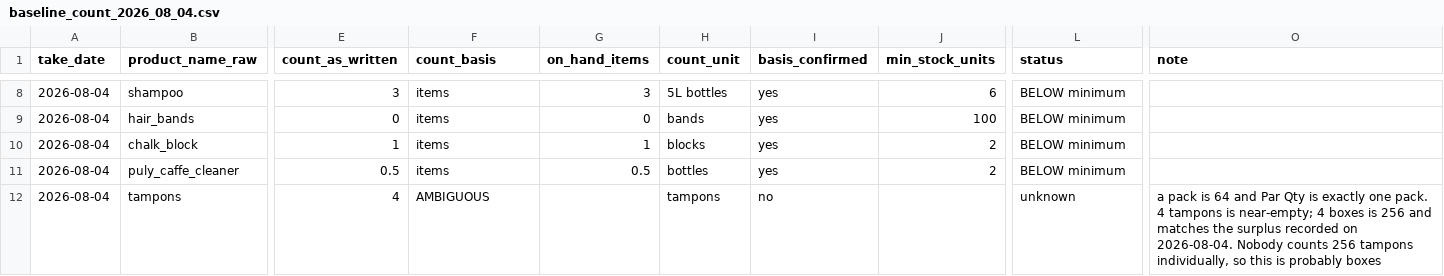
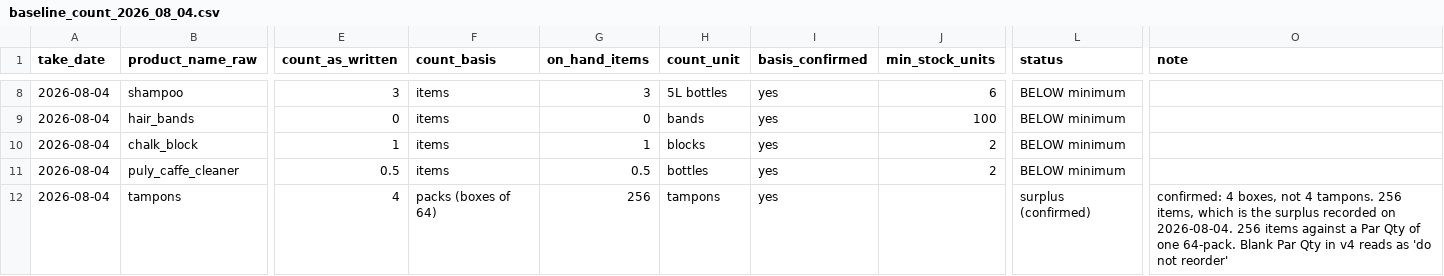
Before and after one commit to ONE-LDN/consumables-dashboard, a CSV file: migration/baseline_count_2026_08_04.csv, drawn as a sheet; only a part is shown, gaps mark what is left out; the diff covers the shown part only; the diff names each change by its address in the sheet, - before the commit and + after, or states it on an @@ line.

```diff
--- a/migration/baseline_count_2026_08_04.csv
+++ b/migration/baseline_count_2026_08_04.csv
-F12 (count_basis): AMBIGUOUS
+F12 (count_basis): packs (boxes of 64)
-G12 (on_hand_items): (empty)
+G12 (on_hand_items): 256
-I12 (basis_confirmed): no
+I12 (basis_confirmed): yes
-L12 (status): unknown
+L12 (status): surplus (confirmed)
-O12 (note): a pack is 64 and Par Qty is exactly one pack. 4 tampons is near-empty; 4 boxes is 256 and matches the surplus recorded on 2026-08-04. Nobody counts 256 tampons individually, so this is probably boxes
+O12 (note): confirmed: 4 boxes, not 4 tampons. 256 items, which is the surplus recorded on 2026-08-04. 256 items against a Par Qty of one 64-pack. Blank Par Qty in v4 reads as 'do not reorder'
```
Also changed, not shown: 16 edited cells elsewhere in this file, 2 other files.
